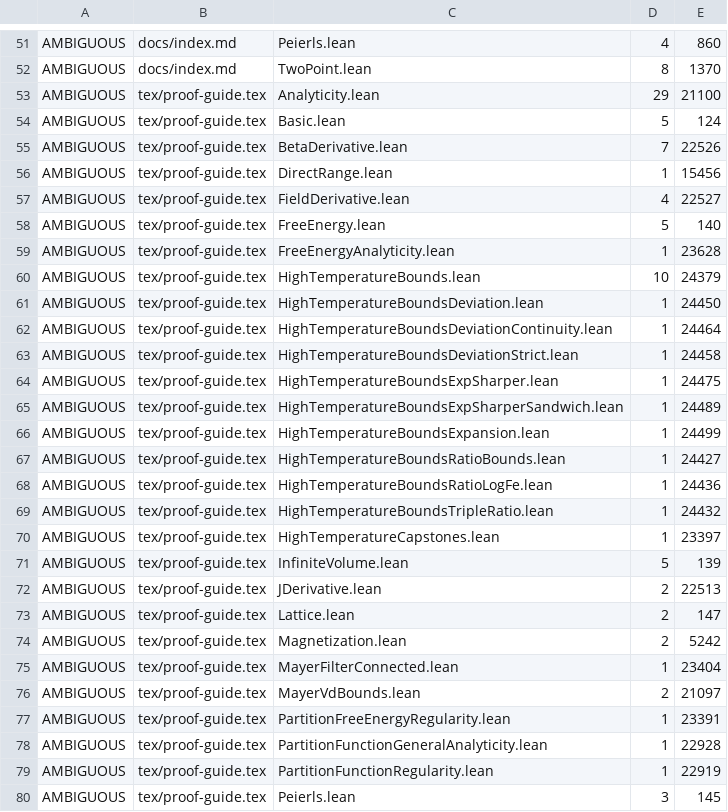
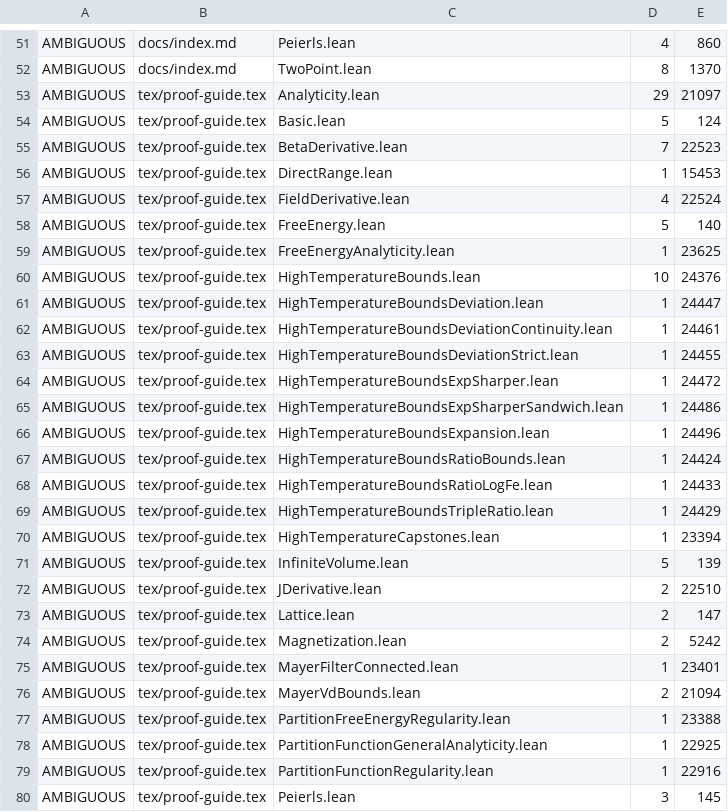
Before and after one commit to phasetr/ising-model, a TSV file: scripts/audit/citation_baseline.tsv, drawn as a sheet; only a part is shown, gaps mark what is left out; the diff covers the shown part only.

```diff
--- a/scripts/audit/citation_baseline.tsv
+++ b/scripts/audit/citation_baseline.tsv
@@ -52,29 +52,29 @@ AMBIGUOUS	docs/index.md	Peierls.lean	4	860
 AMBIGUOUS	docs/index.md	TwoPoint.lean	8	1370
-AMBIGUOUS	tex/proof-guide.tex	Analyticity.lean	29	21100
+AMBIGUOUS	tex/proof-guide.tex	Analyticity.lean	29	21097
 AMBIGUOUS	tex/proof-guide.tex	Basic.lean	5	124
-AMBIGUOUS	tex/proof-guide.tex	BetaDerivative.lean	7	22526
-AMBIGUOUS	tex/proof-guide.tex	DirectRange.lean	1	15456
-AMBIGUOUS	tex/proof-guide.tex	FieldDerivative.lean	4	22527
+AMBIGUOUS	tex/proof-guide.tex	BetaDerivative.lean	7	22523
+AMBIGUOUS	tex/proof-guide.tex	DirectRange.lean	1	15453
+AMBIGUOUS	tex/proof-guide.tex	FieldDerivative.lean	4	22524
 AMBIGUOUS	tex/proof-guide.tex	FreeEnergy.lean	5	140
-AMBIGUOUS	tex/proof-guide.tex	FreeEnergyAnalyticity.lean	1	23628
-AMBIGUOUS	tex/proof-guide.tex	HighTemperatureBounds.lean	10	24379
-AMBIGUOUS	tex/proof-guide.tex	HighTemperatureBoundsDeviation.lean	1	24450
-AMBIGUOUS	tex/proof-guide.tex	HighTemperatureBoundsDeviationContinuity.lean	1	24464
-AMBIGUOUS	tex/proof-guide.tex	HighTemperatureBoundsDeviationStrict.lean	1	24458
-AMBIGUOUS	tex/proof-guide.tex	HighTemperatureBoundsExpSharper.lean	1	24475
-AMBIGUOUS	tex/proof-guide.tex	HighTemperatureBoundsExpSharperSandwich.lean	1	24489
-AMBIGUOUS	tex/proof-guide.tex	HighTemperatureBoundsExpansion.lean	1	24499
-AMBIGUOUS	tex/proof-guide.tex	HighTemperatureBoundsRatioBounds.lean	1	24427
-AMBIGUOUS	tex/proof-guide.tex	HighTemperatureBoundsRatioLogFe.lean	1	24436
-AMBIGUOUS	tex/proof-guide.tex	HighTemperatureBoundsTripleRatio.lean	1	24432
-AMBIGUOUS	tex/proof-guide.tex	HighTemperatureCapstones.lean	1	23397
+AMBIGUOUS	tex/proof-guide.tex	FreeEnergyAnalyticity.lean	1	23625
+AMBIGUOUS	tex/proof-guide.tex	HighTemperatureBounds.lean	10	24376
+AMBIGUOUS	tex/proof-guide.tex	HighTemperatureBoundsDeviation.lean	1	24447
+AMBIGUOUS	tex/proof-guide.tex	HighTemperatureBoundsDeviationContinuity.lean	1	24461
+AMBIGUOUS	tex/proof-guide.tex	HighTemperatureBoundsDeviationStrict.lean	1	24455
+AMBIGUOUS	tex/proof-guide.tex	HighTemperatureBoundsExpSharper.lean	1	24472
+AMBIGUOUS	tex/proof-guide.tex	HighTemperatureBoundsExpSharperSandwich.lean	1	24486
+AMBIGUOUS	tex/proof-guide.tex	HighTemperatureBoundsExpansion.lean	1	24496
+AMBIGUOUS	tex/proof-guide.tex	HighTemperatureBoundsRatioBounds.lean	1	24424
+AMBIGUOUS	tex/proof-guide.tex	HighTemperatureBoundsRatioLogFe.lean	1	24433
+AMBIGUOUS	tex/proof-guide.tex	HighTemperatureBoundsTripleRatio.lean	1	24429
+AMBIGUOUS	tex/proof-guide.tex	HighTemperatureCapstones.lean	1	23394
 AMBIGUOUS	tex/proof-guide.tex	InfiniteVolume.lean	5	139
-AMBIGUOUS	tex/proof-guide.tex	JDerivative.lean	2	22513
+AMBIGUOUS	tex/proof-guide.tex	JDerivative.lean	2	22510
 AMBIGUOUS	tex/proof-guide.tex	Lattice.lean	2	147
 AMBIGUOUS	tex/proof-guide.tex	Magnetization.lean	2	5242
-AMBIGUOUS	tex/proof-guide.tex	MayerFilterConnected.lean	1	23404
-AMBIGUOUS	tex/proof-guide.tex	MayerVdBounds.lean	2	21097
-AMBIGUOUS	tex/proof-guide.tex	PartitionFreeEnergyRegularity.lean	1	23391
-AMBIGUOUS	tex/proof-guide.tex	PartitionFunctionGeneralAnalyticity.lean	1	22928
-AMBIGUOUS	tex/proof-guide.tex	PartitionFunctionRegularity.lean	1	22919
+AMBIGUOUS	tex/proof-guide.tex	MayerFilterConnected.lean	1	23401
+AMBIGUOUS	tex/proof-guide.tex	MayerVdBounds.lean	2	21094
+AMBIGUOUS	tex/proof-guide.tex	PartitionFreeEnergyRegularity.lean	1	23388
+AMBIGUOUS	tex/proof-guide.tex	PartitionFunctionGeneralAnalyticity.lean	1	22925
+AMBIGUOUS	tex/proof-guide.tex	PartitionFunctionRegularity.lean	1	22916
 AMBIGUOUS	tex/proof-guide.tex	Peierls.lean	3	145
```
Also changed, not shown: 62 edited cells elsewhere in this file, 1 other file.
